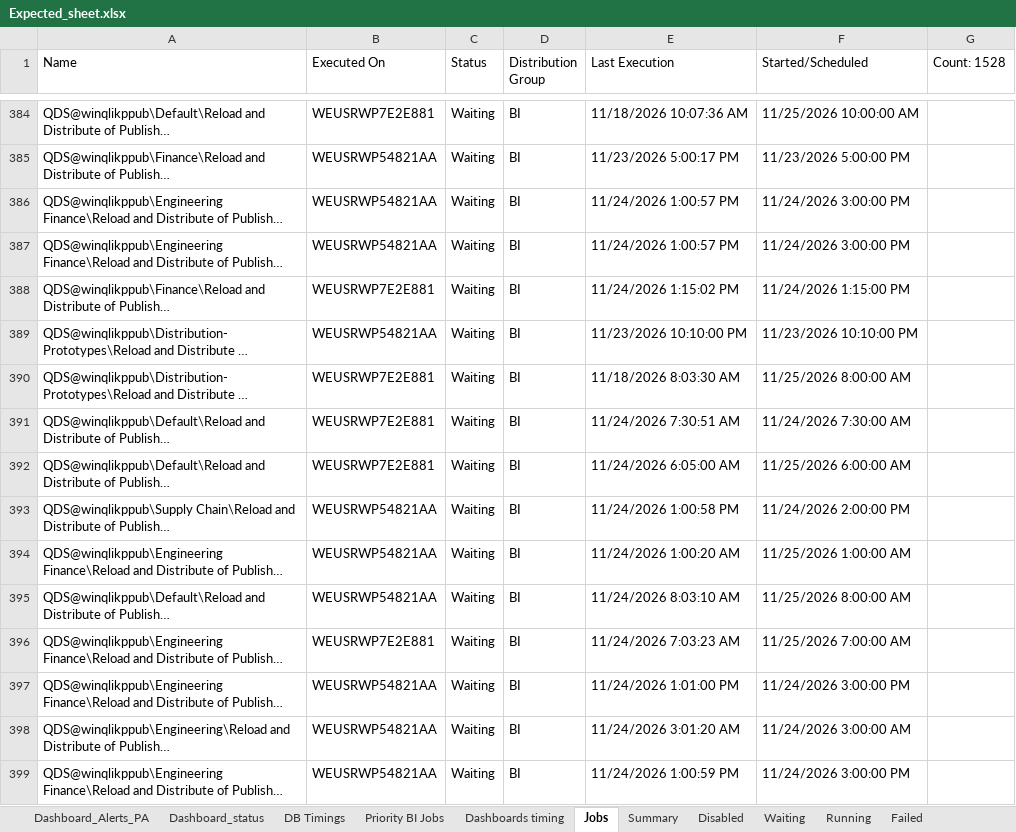
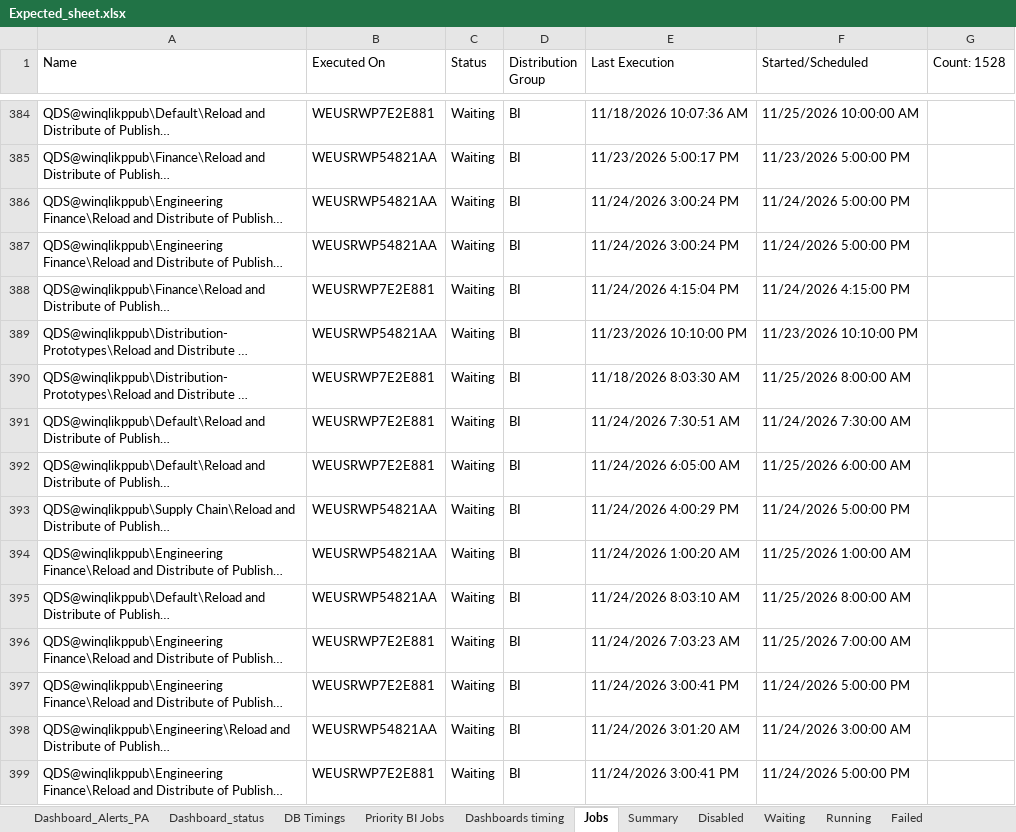
Before and after one commit to warriorcool1213-blip/Wabtec_Qlik_DB-s, an Excel workbook: Expected_sheet.xlsx, sheet Jobs, drawn as a sheet; only a part is shown, gaps mark what is left out; long unchanged cells end in …; values as stored, in another font and other column widths than the file's, no cell formats; the diff covers the shown part only; the diff names each change by its address in the sheet, - before the commit and + after, or states it on an @@ line.

```diff
--- a/Expected_sheet.xlsx (sheet Jobs)
+++ b/Expected_sheet.xlsx (sheet Jobs)
-E386:E387 (Last Execution): 11/24/2026 1:00:57 PM
+E386:E387 (Last Execution): 11/24/2026 3:00:24 PM
-F386:F387 (Started/Scheduled): 11/24/2026 3:00:00 PM
+F386:F387 (Started/Scheduled): 11/24/2026 5:00:00 PM
-E388 (Last Execution): 11/24/2026 1:15:02 PM
+E388 (Last Execution): 11/24/2026 4:15:04 PM
-F388 (Started/Scheduled): 11/24/2026 1:15:00 PM
+F388 (Started/Scheduled): 11/24/2026 4:15:00 PM
-E393 (Last Execution): 11/24/2026 1:00:58 PM
+E393 (Last Execution): 11/24/2026 4:00:29 PM
-F393 (Started/Scheduled): 11/24/2026 2:00:00 PM
+F393 (Started/Scheduled): 11/24/2026 5:00:00 PM
-B397 (Executed On): WEUSRWP54821AA
+B397 (Executed On): WEUSRWP7E2E881
-E397 (Last Execution): 11/24/2026 1:01:00 PM
+E397 (Last Execution): 11/24/2026 3:00:41 PM
-F397 (Started/Scheduled): 11/24/2026 3:00:00 PM
+F397 (Started/Scheduled): 11/24/2026 5:00:00 PM
-B399 (Executed On): WEUSRWP54821AA
+B399 (Executed On): WEUSRWP7E2E881
-E399 (Last Execution): 11/24/2026 1:00:59 PM
+E399 (Last Execution): 11/24/2026 3:00:41 PM
-F399 (Started/Scheduled): 11/24/2026 3:00:00 PM
+F399 (Started/Scheduled): 11/24/2026 5:00:00 PM
```
Also changed, not shown: 487 edited cells elsewhere in this sheet, sheet Waiting, sheet Summary, sheet Running, sheet Dashboard_status, sheet Failed, sheet Dashboard_Alerts_PA, 3 more sheets, cell formats.
